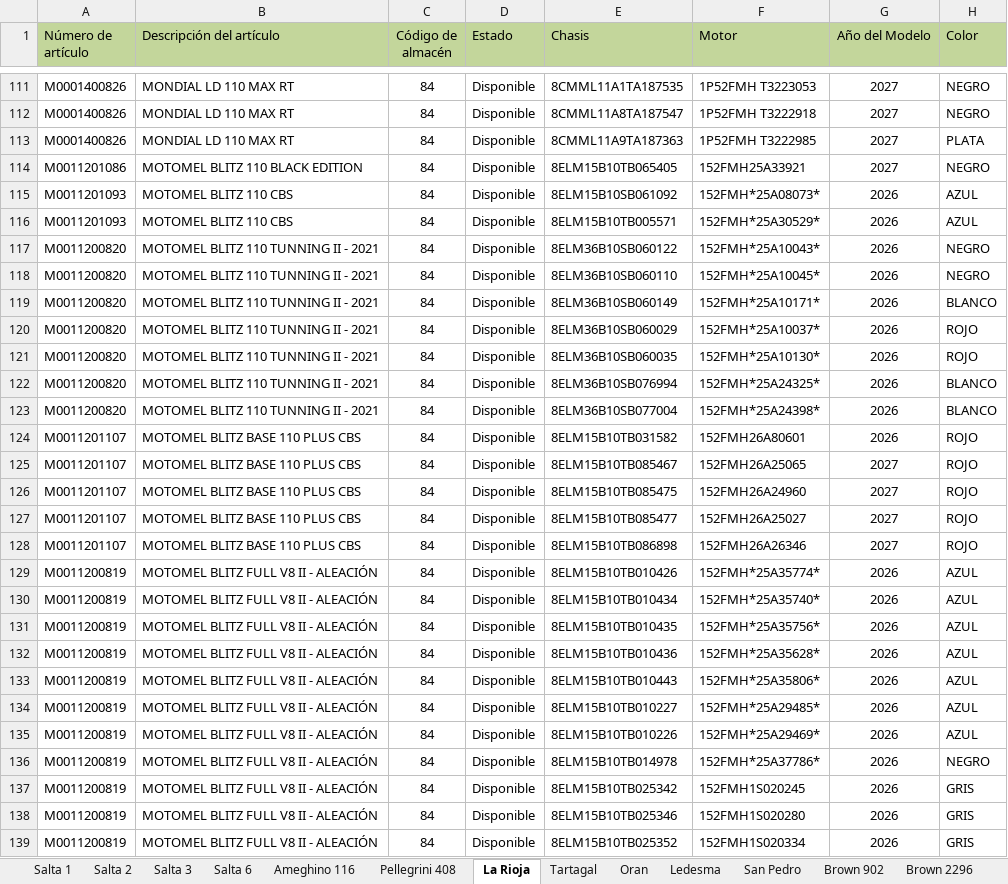
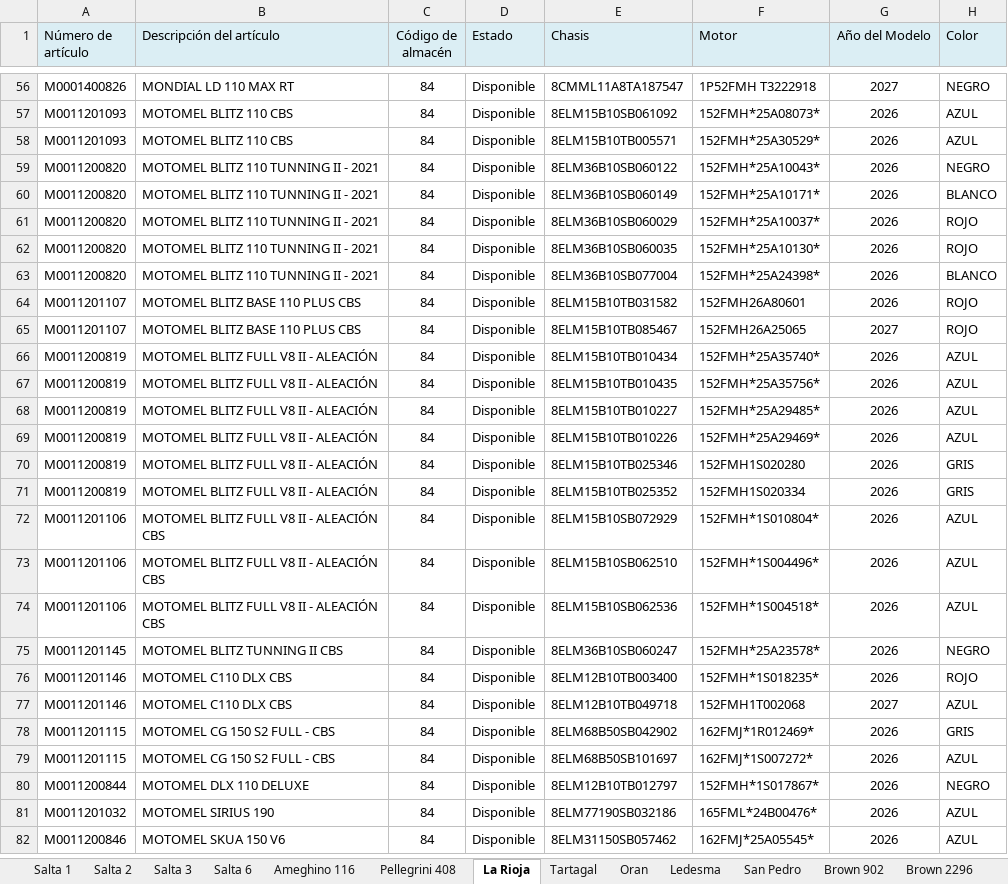
Before and after one commit to yuhmaksuc095-beep/logistica-jujuy, an Excel workbook: datos.xlsx, sheet La Rioja, drawn as a sheet; only a part is shown, gaps mark what is left out; the shorter side is filled out with more unchanged rows; values as stored, in another font and other column widths than the file's, no borders; removed rows and columns are numbered as before the commit, all else as after; the diff covers the shown part only; the diff names each change by its address in the sheet, - before the commit and + after, or states it on an @@ line.

```diff
--- a/datos.xlsx (sheet La Rioja)
+++ b/datos.xlsx (sheet La Rioja)
-A1:H1 fill: #C3D69B
+A1:H1 fill: #DBEEF4
-row 111: M0001400826 | MONDIAL LD 110 MAX RT | 84 | Disponible | 8CMML11A1TA187535 | 1P52FMH T3223053 | 2027 | NEGRO
-row 113: M0001400826 | MONDIAL LD 110 MAX RT | 84 | Disponible | 8CMML11A9TA187363 | 1P52FMH T3222985 | 2027 | PLATA
-row 114: M0011201086 | MOTOMEL BLITZ 110 BLACK EDITION | 84 | Disponible | 8ELM15B10TB065405 | 152FMH25A33921 | 2027 | NEGRO
-row 118: M0011200820 | MOTOMEL BLITZ 110 TUNNING II - 2021 | 84 | Disponible | 8ELM36B10SB060110 | 152FMH*25A10045* | 2026 | NEGRO
-row 122: M0011200820 | MOTOMEL BLITZ 110 TUNNING II - 2021 | 84 | Disponible | 8ELM36B10SB076994 | 152FMH*25A24325* | 2026 | BLANCO
-row 126: M0011201107 | MOTOMEL BLITZ BASE 110 PLUS CBS | 84 | Disponible | 8ELM15B10TB085475 | 152FMH26A24960 | 2027 | ROJO
-row 127: M0011201107 | MOTOMEL BLITZ BASE 110 PLUS CBS | 84 | Disponible | 8ELM15B10TB085477 | 152FMH26A25027 | 2027 | ROJO
-row 128: M0011201107 | MOTOMEL BLITZ BASE 110 PLUS CBS | 84 | Disponible | 8ELM15B10TB086898 | 152FMH26A26346 | 2027 | ROJO
-row 129: M0011200819 | MOTOMEL BLITZ FULL V8 II - ALEACIÓN | 84 | Disponible | 8ELM15B10TB010426 | 152FMH*25A35774* | 2026 | AZUL
-row 132: M0011200819 | MOTOMEL BLITZ FULL V8 II - ALEACIÓN | 84 | Disponible | 8ELM15B10TB010436 | 152FMH*25A35628* | 2026 | AZUL
-row 133: M0011200819 | MOTOMEL BLITZ FULL V8 II - ALEACIÓN | 84 | Disponible | 8ELM15B10TB010443 | 152FMH*25A35806* | 2026 | AZUL
-row 136: M0011200819 | MOTOMEL BLITZ FULL V8 II - ALEACIÓN | 84 | Disponible | 8ELM15B10TB014978 | 152FMH*25A37786* | 2026 | NEGRO
-row 137: M0011200819 | MOTOMEL BLITZ FULL V8 II - ALEACIÓN | 84 | Disponible | 8ELM15B10TB025342 | 152FMH1S020245 | 2026 | GRIS
```
Also changed, not shown: 10 added rows, 82 removed rows and 43 edited cells elsewhere in this sheet, sheet Cochuchal, sheet Pellegrini 408, sheet Brown 2235, sheet Brown 2296, sheet Brown 902, sheet Salta 1, 9 more sheets.
